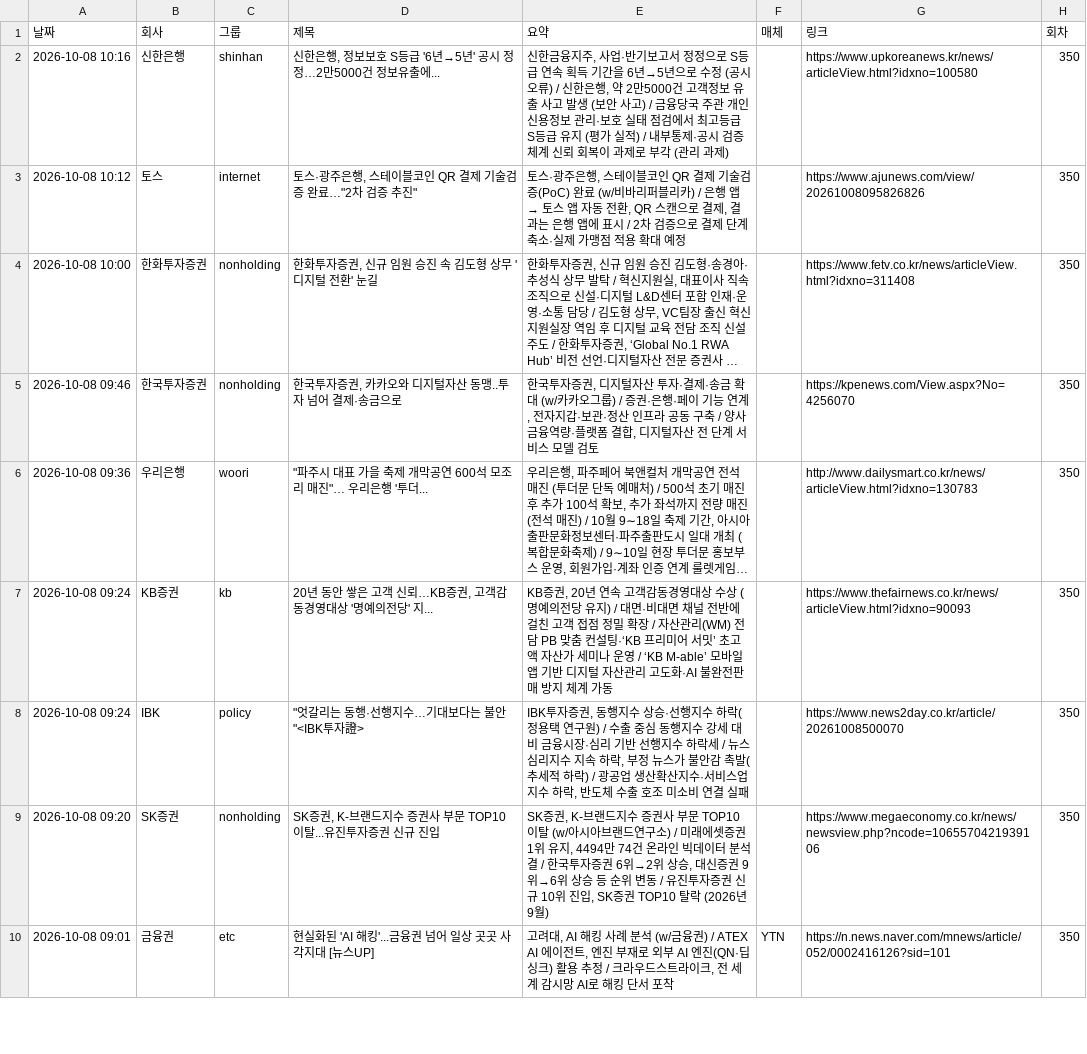
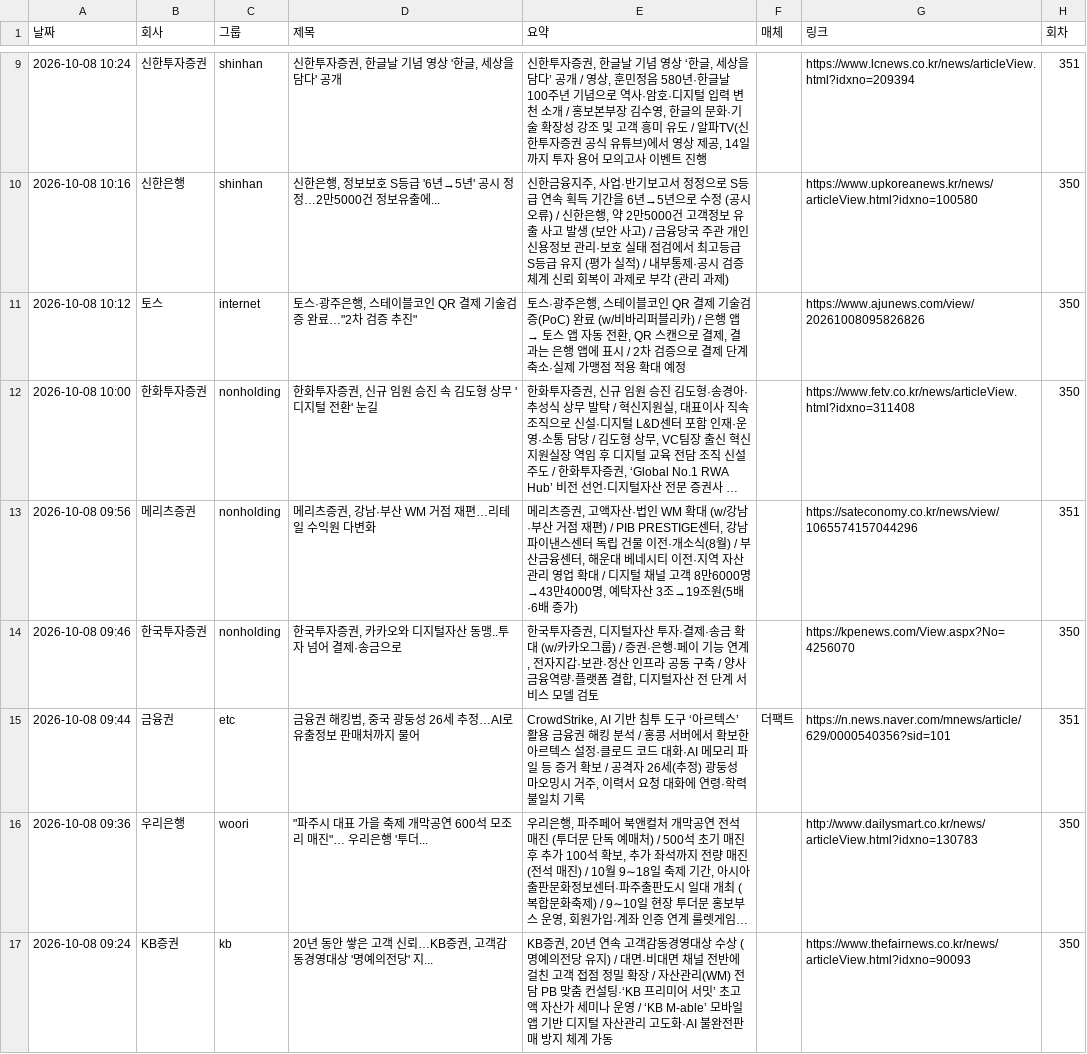
Before and after one commit to yeo6119-commits/financial-news, a CSV file: archive/2026-10-08.csv, drawn as a sheet; only a part is shown, gaps mark what is left out; the shorter side is filled out with more unchanged rows; long unchanged cells end in …; the diff covers the shown part only; the diff names each change by its address in the sheet, - before the commit and + after, or states it on an @@ line.

```diff
--- a/archive/2026-10-08.csv
+++ b/archive/2026-10-08.csv
+row 9: 2026-10-08 10:24 | 신한투자증권 | shinhan | 신한투자증권, 한글날 기념 영상 '한글, 세상을 담다' 공개 | 신한투자증권, 한글날 기념 영상 ‘한글, 세상을 담다’ 공개 / 영상, 훈민정음 580년·한글날 100주년 기념으로 역사·암호·디지털 입력 변천 소개 / 홍보본부장 김수영, 한글의 문화·기술 확장성 강조 및 고객 흥미 유도 / 알파TV(신한투자증권 공식 유튜브)에서 영상 제공, 14일까지 투자 용어 모의고사 이벤트 진행 |  | https://www.lcnews.co.kr/news/articleView.html?idxno=209394 | 351
+row 13: 2026-10-08 09:56 | 메리츠증권 | nonholding | 메리츠증권, 강남·부산 WM 거점 재편…리테일 수익원 다변화 | 메리츠증권, 고액자산·법인 WM 확대 (w/강남·부산 거점 재편) / PIB PRESTIGE센터, 강남 파이낸스센터 독립 건물 이전·개소식(8월) / 부산금융센터, 해운대 베네시티 이전·지역 자산관리 영업 확대 / 디지털 채널 고객 8만6000명→43만4000명, 예탁자산 3조→19조원(5배·6배 증가) |  | https://sateconomy.co.kr/news/view/1065574157044296 | 351
+row 15: 2026-10-08 09:44 | 금융권 | etc | 금융권 해킹범, 중국 광둥성 26세 추정…AI로 유출정보 판매처까지 물어 | CrowdStrike, AI 기반 침투 도구 ‘아르텍스’ 활용 금융권 해킹 분석 / 홍콩 서버에서 확보한 아르텍스 설정·클로드 코드 대화·AI 메모리 파일 등 증거 확보 / 공격자 26세(추정) 광둥성 마오밍시 거주, 이력서 요청 대화에 연령·학력 불일치 기록 | 더팩트 | https://n.news.naver.com/mnews/article/629/0000540356?sid=101 | 351
```
Also changed, not shown: 7 added rows elsewhere in this file, 4 other files.
